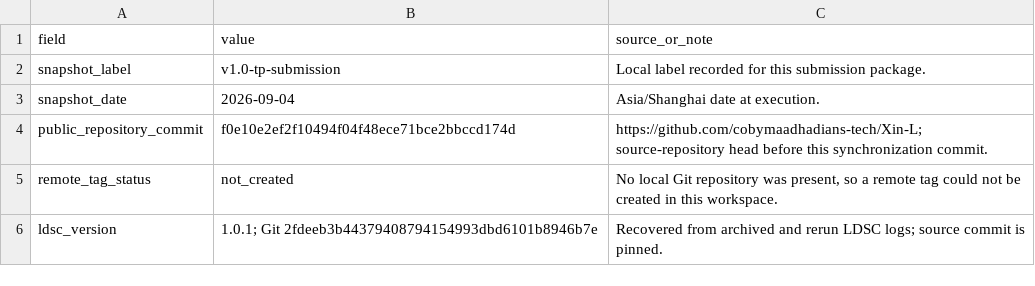
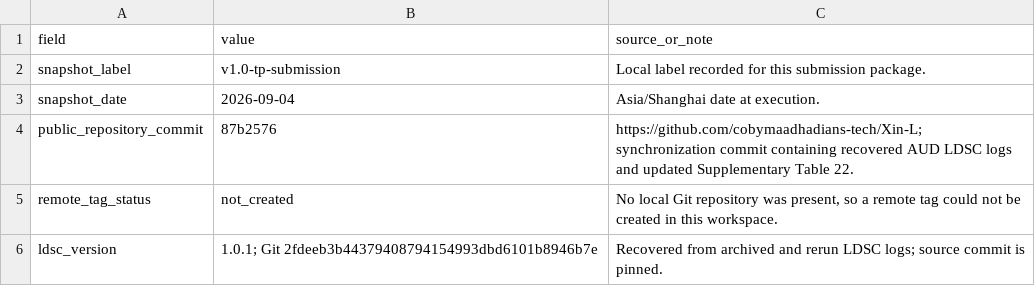
Before and after one commit to cobymaadhadians-tech/Xin-L, a TSV file: environment/submission_snapshot.tsv, drawn as a sheet; only a part is shown.

```diff
--- a/environment/submission_snapshot.tsv
+++ b/environment/submission_snapshot.tsv
@@ -3,3 +3,3 @@ snapshot_label	v1.0-tp-submission	Local label recorded for this submission packa
 snapshot_date	2026-09-04	Asia/Shanghai date at execution.
-public_repository_commit	f0e10e2ef2f10494f04f48ece71bce2bbccd174d	https://github.com/cobymaadhadians-tech/Xin-L; source-repository head before this synchronization commit.
+public_repository_commit	87b2576	https://github.com/cobymaadhadians-tech/Xin-L; synchronization commit containing recovered AUD LDSC logs and updated Supplementary Table 22.
 remote_tag_status	not_created	No local Git repository was present, so a remote tag could not be created in this workspace.
```
